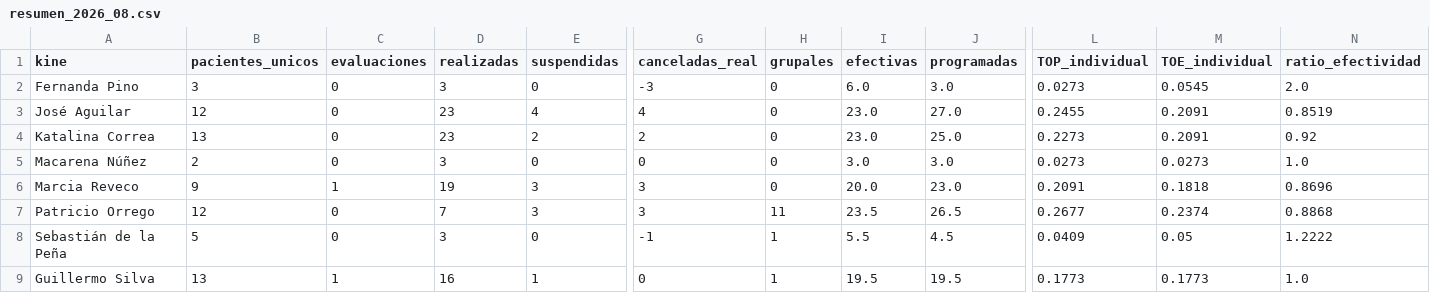
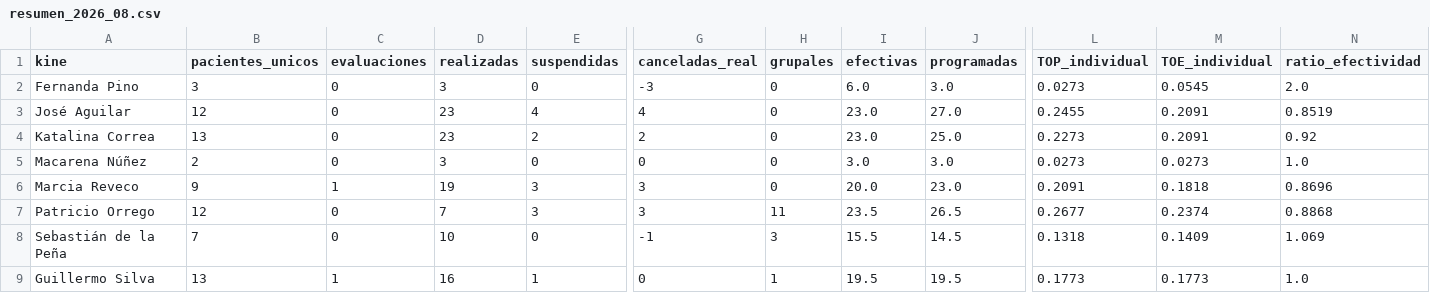
Before and after one commit to SebaNazar/termometro-kinexperience, a CSV file: docs/resumen_2026_08.csv, drawn as a sheet; only a part is shown, gaps mark what is left out; the diff names each change by its address in the sheet, - before the commit and + after, or states it on an @@ line.

```diff
--- a/docs/resumen_2026_08.csv
+++ b/docs/resumen_2026_08.csv
-B8 (pacientes_unicos): 5
+B8 (pacientes_unicos): 7
-D8 (realizadas): 3
+D8 (realizadas): 10
-H8 (grupales): 1
+H8 (grupales): 3
-I8 (efectivas): 5.5
+I8 (efectivas): 15.5
-J8 (programadas): 4.5
+J8 (programadas): 14.5
-L8 (TOP_individual): 0.0409
+L8 (TOP_individual): 0.1318
-M8 (TOE_individual): 0.05
+M8 (TOE_individual): 0.1409
-N8 (ratio_efectividad): 1.2222
+N8 (ratio_efectividad): 1.069
```
Also changed, not shown: 3 other files.
